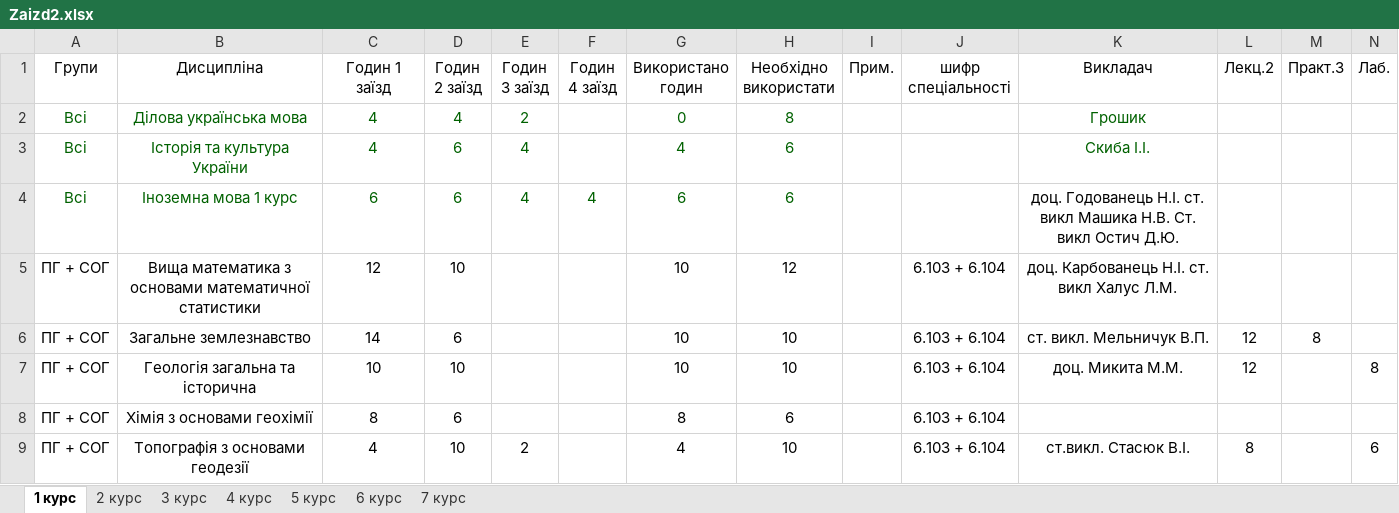
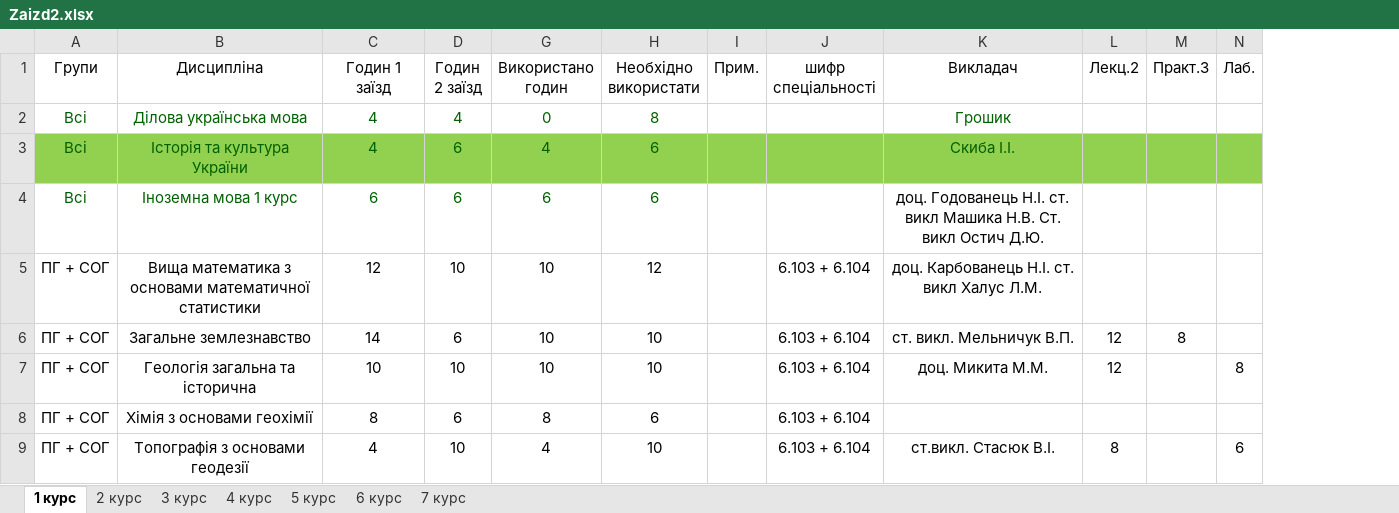
Before and after one commit to gram0001/rozklad, an Excel workbook: Zaizd2.xlsx, sheet 1 курс, drawn as a sheet; only a part is shown; values as stored, in another font and other column widths than the file's, no borders; table styles not drawn; the diff covers the shown part only; the diff names each change by its address in the sheet, - before the commit and + after, or states it on an @@ line.

```diff
--- a/Zaizd2.xlsx (sheet 1 курс)
+++ b/Zaizd2.xlsx (sheet 1 курс)
@@ column E (Годин 3 заїзд) hidden, rows 2-9: 2 | 4 | 4 |  |  |  |  | 2 @@
@@ column F (Годин 4 заїзд) hidden, row 4: 4 @@
-A3:D3 fill: none
+A3:D3 fill: #92D050
-G3:N3 fill: none
+G3:N3 fill: #92D050
```
Also changed, not shown: cell formats elsewhere in this sheet, sheet 2 курс, Rozklad_2zaizd.xlsx.
